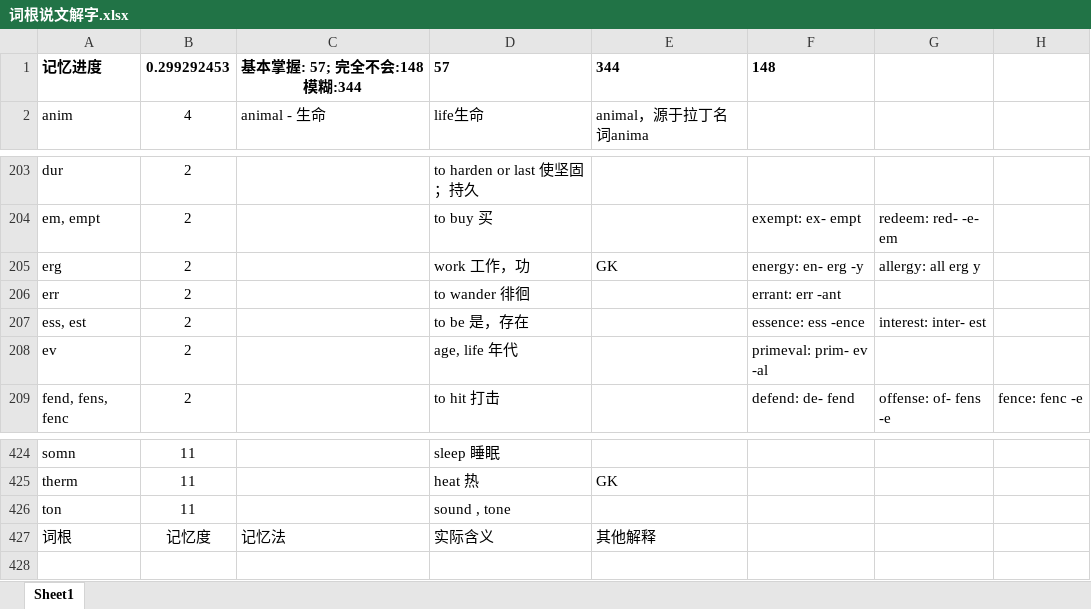
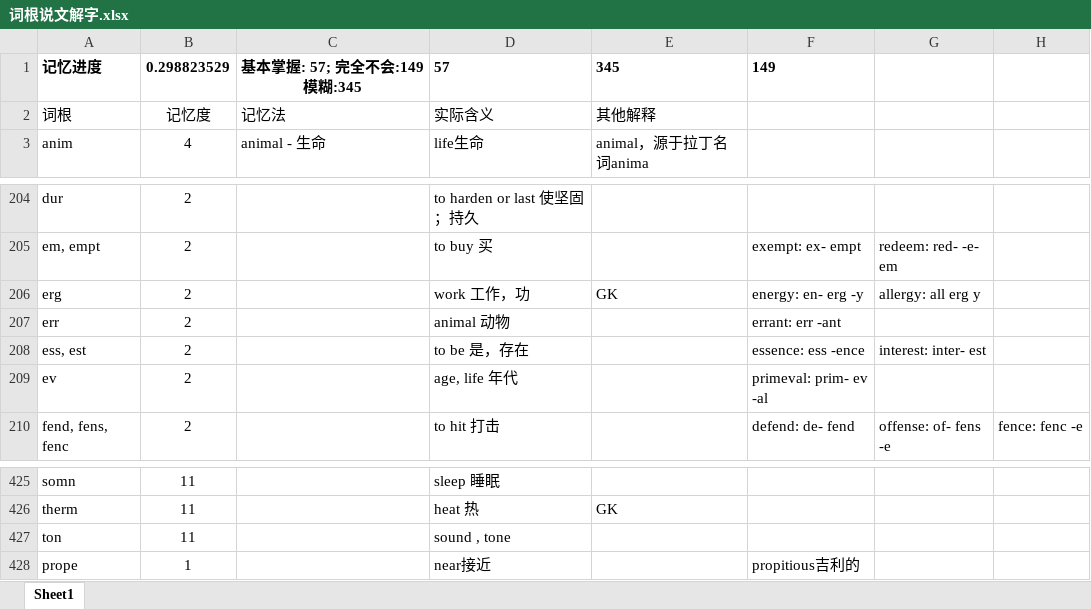
Before and after one commit to sndnyang/Tools, an Excel workbook: 英语词库/词根说文解字.xlsx, sheet Sheet1, drawn as a sheet; only a part is shown, gaps mark what is left out; values as stored, in another font and other column widths than the file's, no borders; addresses are those after the commit; the diff names each change by its address in the sheet, - before the commit and + after, or states it on an @@ line.

```diff
--- a/英语词库/词根说文解字.xlsx (sheet Sheet1)
+++ b/英语词库/词根说文解字.xlsx (sheet Sheet1)
-B1: 0.299292453
+B1: 0.298823529
-C1: 基本掌握: 57; 完全不会:148 模糊:344
+C1: 基本掌握: 57; 完全不会:149 模糊:345
-E1: 344
+E1: 345
-F1: 148
+F1: 149
@@ row 427 moved to row 2: 词根 @@
-D207: to wander 徘徊
+D207: animal 动物
+row 428: prope | 1 |  | near接近 |  | propitious吉利的
```
Also changed, not shown: 英语词库/magoosh1000.xlsx.
